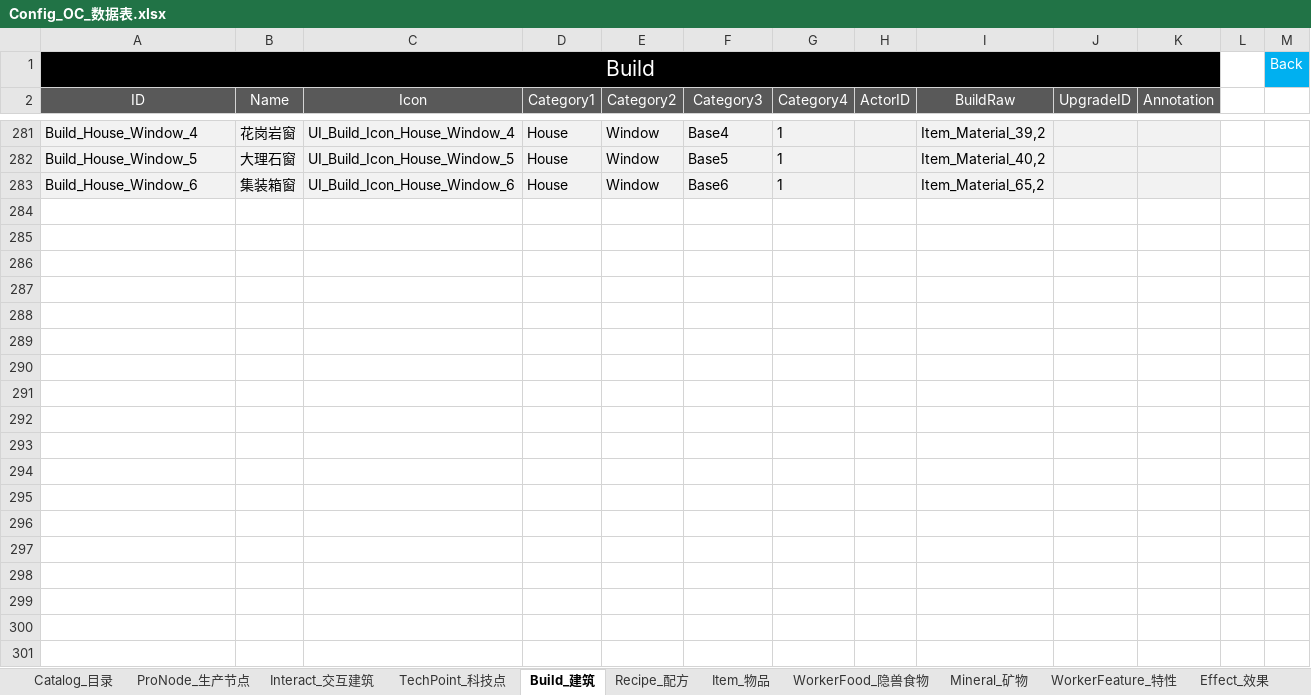
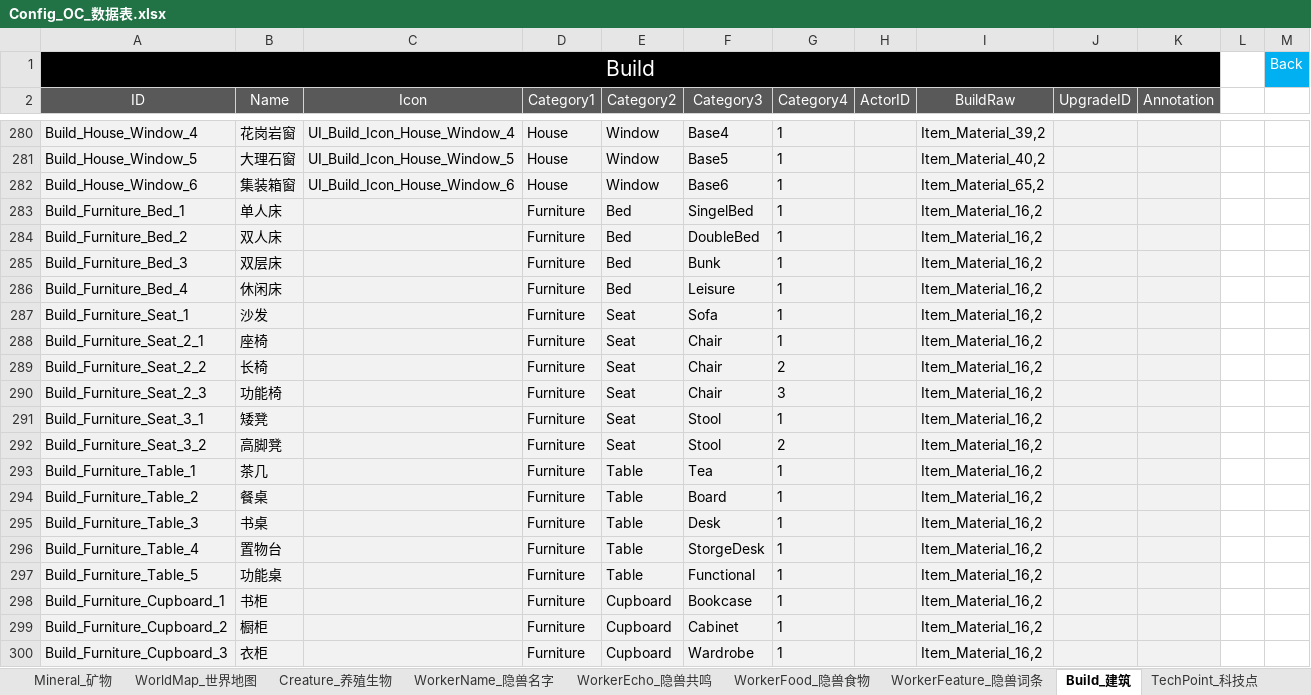
Before and after one commit to ssh555/ProjectOC, an Excel workbook: ExternProject/_EXE/DataToBinary/DataTable/Config_OC_数据表.xlsx, sheet Build_建筑, drawn as a sheet; only a part is shown, gaps mark what is left out; values as stored, in another font and other column widths than the file's, no borders; the diff covers the shown part only; the diff names each change by its address in the sheet, - before the commit and + after, or states it on an @@ line.

```diff
--- a/ExternProject/_EXE/DataToBinary/DataTable/Config_OC_数据表.xlsx (sheet Build_建筑)
+++ b/ExternProject/_EXE/DataToBinary/DataTable/Config_OC_数据表.xlsx (sheet Build_建筑)
-sheet tab: WorkerFeature_特性
+sheet tab: WorkerFeature_隐兽词条
+sheet tab: WorldMap_世界地图
+sheet tab: WorkerName_隐兽名字
@@ sheet tab order changed: Mineral_矿物 | WorldMap_世界地图 | Creature_养殖生物 | WorkerName_隐兽名字 | WorkerEcho_隐兽共鸣 | WorkerFood_隐兽食物 | WorkerFeature_隐兽词条 | Build_建筑 | TechPoint_科技点 @@
+row 283: Build_Furniture_Bed_1 | 单人床 |  | Furniture | Bed | SingelBed | 1 |  | Item_Material_16,2
+row 284: Build_Furniture_Bed_2 | 双人床 |  | Furniture | Bed | DoubleBed | 1 |  | Item_Material_16,2
+row 285: Build_Furniture_Bed_3 | 双层床 |  | Furniture | Bed | Bunk | 1 |  | Item_Material_16,2
+row 286: Build_Furniture_Bed_4 | 休闲床 |  | Furniture | Bed | Leisure | 1 |  | Item_Material_16,2
+row 287: Build_Furniture_Seat_1 | 沙发 |  | Furniture | Seat | Sofa | 1 |  | Item_Material_16,2
+row 288: Build_Furniture_Seat_2_1 | 座椅 |  | Furniture | Seat | Chair | 1 |  | Item_Material_16,2
+row 289: Build_Furniture_Seat_2_2 | 长椅 |  | Furniture | Seat | Chair | 2 |  | Item_Material_16,2
+row 290: Build_Furniture_Seat_2_3 | 功能椅 |  | Furniture | Seat | Chair | 3 |  | Item_Material_16,2
+row 291: Build_Furniture_Seat_3_1 | 矮凳 |  | Furniture | Seat | Stool | 1 |  | Item_Material_16,2
+row 292: Build_Furniture_Seat_3_2 | 高脚凳 |  | Furniture | Seat | Stool | 2 |  | Item_Material_16,2
+row 293: Build_Furniture_Table_1 | 茶几 |  | Furniture | Table | Tea | 1 |  | Item_Material_16,2
+row 294: Build_Furniture_Table_2 | 餐桌 |  | Furniture | Table | Board | 1 |  | Item_Material_16,2
+row 295: Build_Furniture_Table_3 | 书桌 |  | Furniture | Table | Desk | 1 |  | Item_Material_16,2
+row 296: Build_Furniture_Table_4 | 置物台 |  | Furniture | Table | StorgeDesk | 1 |  | Item_Material_16,2
+row 297: Build_Furniture_Table_5 | 功能桌 |  | Furniture | Table | Functional | 1 |  | Item_Material_16,2
+row 298: Build_Furniture_Cupboard_1 | 书柜 |  | Furniture | Cupboard | Bookcase | 1 |  | Item_Material_16,2
+row 299: Build_Furniture_Cupboard_2 | 橱柜 |  | Furniture | Cupboard | Cabinet | 1 |  | Item_Material_16,2
+row 300: Build_Furniture_Cupboard_3 | 衣柜 |  | Furniture | Cupboard | Wardrobe | 1 |  | Item_Material_16,2
```
Also changed, not shown: 14 added rows, 1 removed row and 31 edited cells elsewhere in this sheet, sheet Catalog_目录, sheet Creature_养殖生物, sheet Order_订单管理, other sheet tabs, 16 other files.
